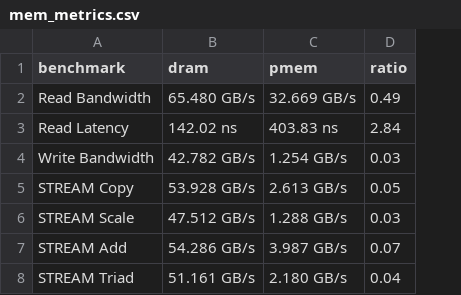
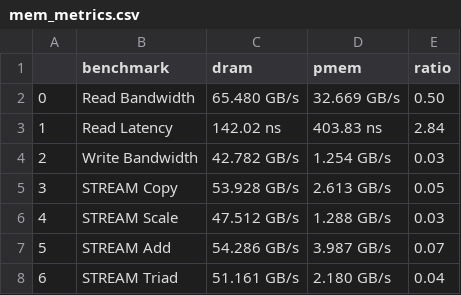
Before and after one commit to eunmann/GraphAnalysis, a CSV file: results/mem_metrics.csv, drawn as a sheet; addresses are those after the commit; the diff names each change by its address in the sheet, - before the commit and + after, or states it on an @@ line.

```diff
--- a/results/mem_metrics.csv
+++ b/results/mem_metrics.csv
+column A, rows 2-8: 0 | 1 | 2 | 3 | 4 | 5 | 6
-E2 (ratio): 0.49
+E2 (ratio): 0.50
```
Also changed, not shown: results/mem_metrics_cores.csv, 1 other file.
